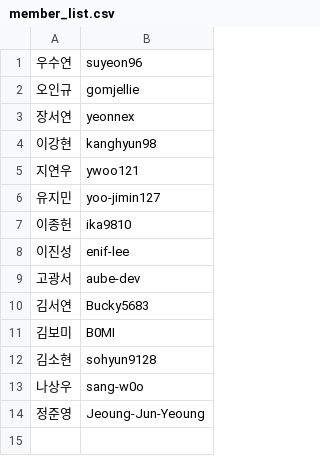
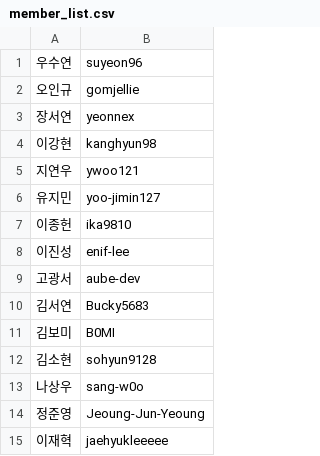
Before and after one commit to gdsc-ssu/2023GithubContest, a CSV file: github_observer/resources/member_list.csv, drawn as a sheet.

Commit message:
이재혁님 추가

```diff
--- a/github_observer/resources/member_list.csv
+++ b/github_observer/resources/member_list.csv
@@ -14 +14,2 @@
 정준영,Jeoung-Jun-Yeoung
+이재혁,jaehyukleeeee
```
